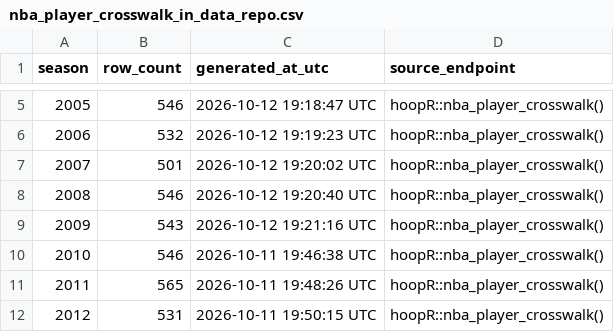
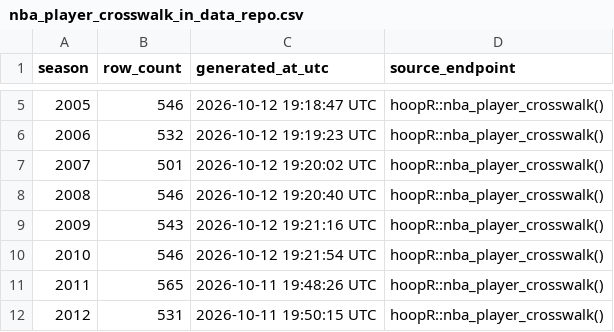
Before and after one commit to sportsdataverse/hoopR-nba-data, a CSV file: nba/crosswalk/nba_player_crosswalk_in_data_repo.csv, drawn as a sheet; only a part is shown, gaps mark what is left out.

Commit message:
NBA Data Updated (Start: 2010 End: 2010)

```diff
--- a/nba/crosswalk/nba_player_crosswalk_in_data_repo.csv
+++ b/nba/crosswalk/nba_player_crosswalk_in_data_repo.csv
@@ -9,3 +9,3 @@ season,row_count,generated_at_utc,source_endpoint
 2009,543,2026-10-12 19:21:16 UTC,hoopR::nba_player_crosswalk()
-2010,546,2026-10-11 19:46:38 UTC,hoopR::nba_player_crosswalk()
+2010,546,2026-10-12 19:21:54 UTC,hoopR::nba_player_crosswalk()
 2011,565,2026-10-11 19:48:26 UTC,hoopR::nba_player_crosswalk()
```
Also changed, not shown: nba/crosswalk/nba_schedule_crosswalk_in_data_repo.csv, 2 other files.
